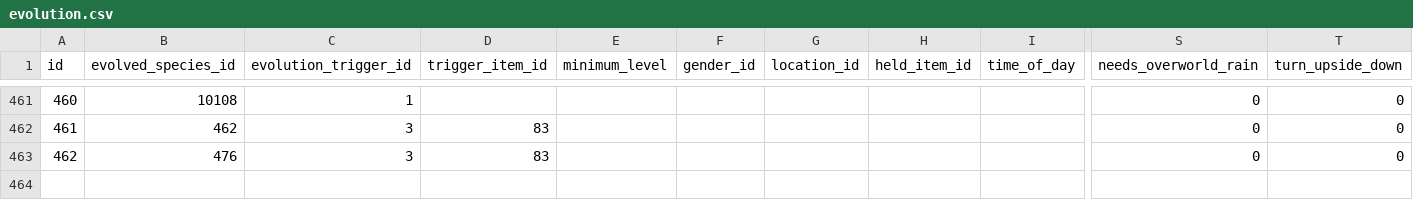
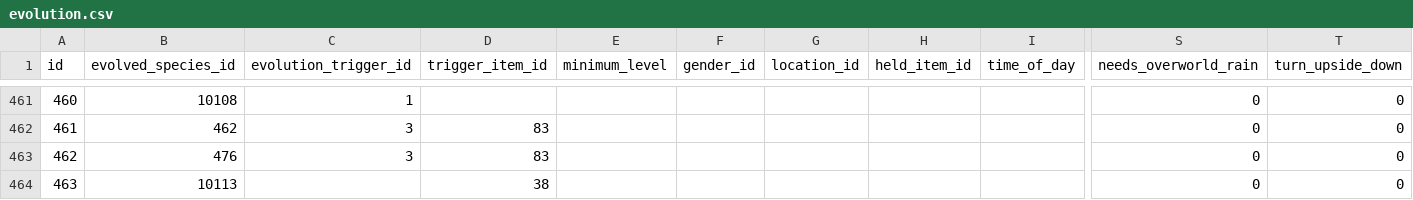
Before and after one commit to poketwo/data, a CSV file: csv/evolution.csv, drawn as a sheet; only a part is shown, gaps mark what is left out; rows hold the shown columns only; the diff names each change by its address in the sheet, - before the commit and + after, or states it on an @@ line.

```diff
--- a/csv/evolution.csv
+++ b/csv/evolution.csv
+row 464: 463 | 10113 |  | 38 |  |  |  |  |  | 0 | 0
```
Also changed, not shown: csv/pokemon.csv.
